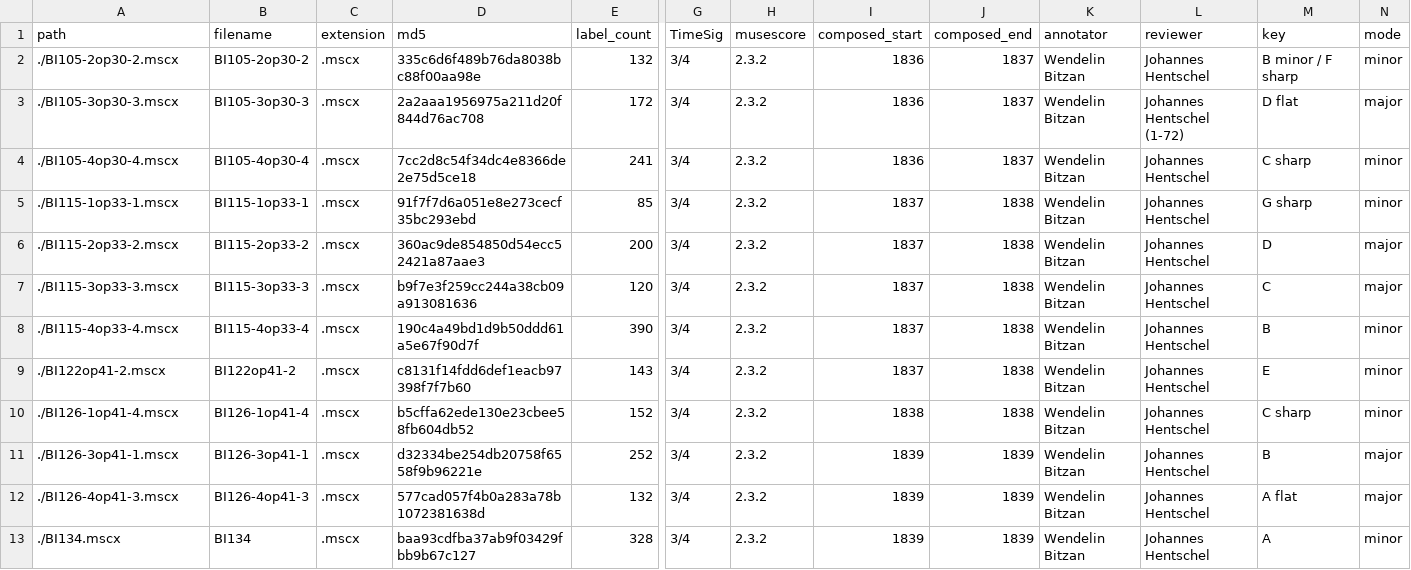
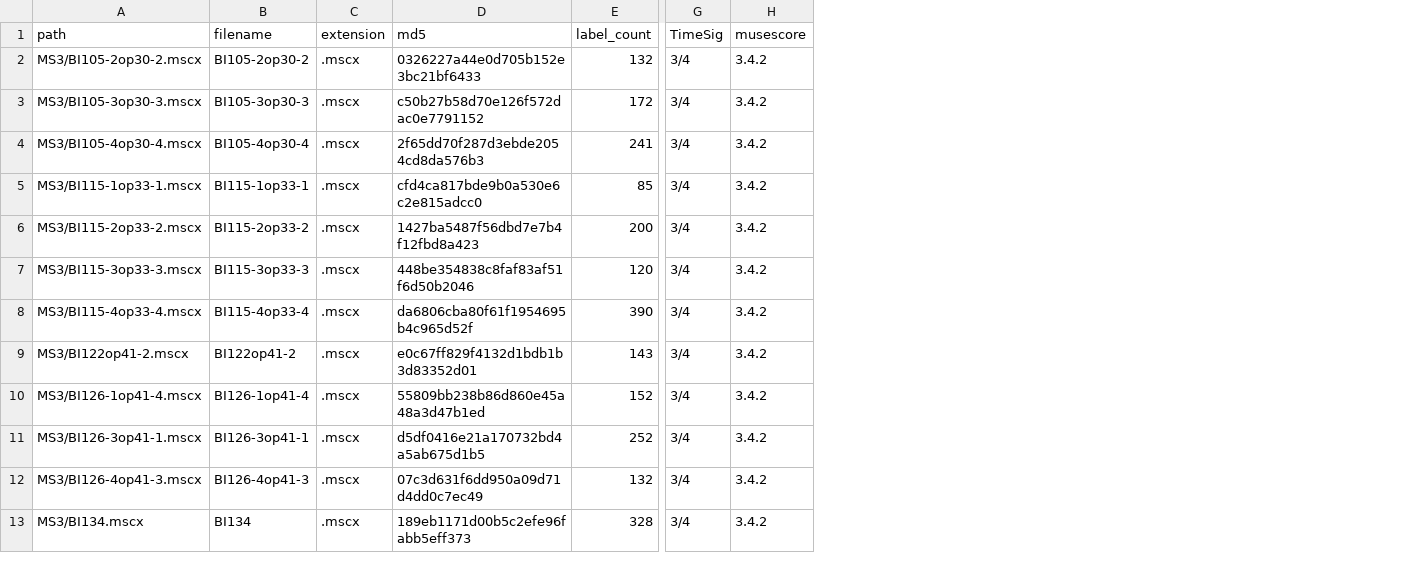
Before and after one commit to DCMLab/chopin_mazurkas, a TSV file: metadata.tsv, drawn as a sheet; only a part is shown, gaps mark what is left out; the diff covers the shown part only; the diff names each change by its address in the sheet, - before the commit and + after, or states it on an @@ line.

Commit message:
updated metadata

```diff
--- a/metadata.tsv
+++ b/metadata.tsv
-column I (composed_start), rows 2-13: 1836 | 1836 | 1836 | 1837 | 1837 | 1837 | 1837 | 1837 | 1838 | 1839 | 1839 | 1839
-column J (composed_end), rows 2-13: 1837 | 1837 | 1837 | 1838 | 1838 | 1838 | 1838 | 1838 | 1838 | 1839 | 1839 | 1839
-column K (annotator), rows 2-13: all Wendelin Bitzan
-column L (reviewer), rows 2-13: Johannes Hentschel | Johannes Hentschel (1-72) | Johannes Hentschel | Johannes Hentschel | Johannes Hentschel | Johannes Hentschel | Johannes Hentschel | Johannes Hentschel | Johannes Hentschel | Johannes Hentschel | Johannes Hentschel | Johannes Hentschel
-column M (key), rows 2-13: B minor / F sharp | D flat | C sharp | G sharp | D | C | B | E | C sharp | B | A flat | A
-column N (mode), rows 2-13: minor | major | minor | minor | major | major | minor | minor | minor | major | major | minor
-A2 (path): ./BI105-2op30-2.mscx
+A2 (path): MS3/BI105-2op30-2.mscx
-D2 (md5): 335c6d6f489b76da8038bc88f00aa98e
+D2 (md5): 0326227a44e0d705b152e3bc21bf6433
-H2:H13 (musescore): 2.3.2
+H2:H13 (musescore): 3.4.2
-A3 (path): ./BI105-3op30-3.mscx
+A3 (path): MS3/BI105-3op30-3.mscx
-D3 (md5): 2a2aaa1956975a211d20f844d76ac708
+D3 (md5): c50b27b58d70e126f572dac0e7791152
-A4 (path): ./BI105-4op30-4.mscx
+A4 (path): MS3/BI105-4op30-4.mscx
-D4 (md5): 7cc2d8c54f34dc4e8366de2e75d5ce18
+D4 (md5): 2f65dd70f287d3ebde2054cd8da576b3
-A5 (path): ./BI115-1op33-1.mscx
+A5 (path): MS3/BI115-1op33-1.mscx
-D5 (md5): 91f7f7d6a051e8e273cecf35bc293ebd
+D5 (md5): cfd4ca817bde9b0a530e6c2e815adcc0
-A6 (path): ./BI115-2op33-2.mscx
+A6 (path): MS3/BI115-2op33-2.mscx
-D6 (md5): 360ac9de854850d54ecc52421a87aae3
+D6 (md5): 1427ba5487f56dbd7e7b4f12fbd8a423
-A7 (path): ./BI115-3op33-3.mscx
+A7 (path): MS3/BI115-3op33-3.mscx
-D7 (md5): b9f7e3f259cc244a38cb09a913081636
+D7 (md5): 448be354838c8faf83af51f6d50b2046
-A8 (path): ./BI115-4op33-4.mscx
+A8 (path): MS3/BI115-4op33-4.mscx
-D8 (md5): 190c4a49bd1d9b50ddd61a5e67f90d7f
+D8 (md5): da6806cba80f61f1954695b4c965d52f
-A9 (path): ./BI122op41-2.mscx
+A9 (path): MS3/BI122op41-2.mscx
-D9 (md5): c8131f14fdd6def1eacb97398f7f7b60
+D9 (md5): e0c67ff829f4132d1bdb1b3d83352d01
-A10 (path): ./BI126-1op41-4.mscx
+A10 (path): MS3/BI126-1op41-4.mscx
-D10 (md5): b5cffa62ede130e23cbee58fb604db52
+D10 (md5): 55809bb238b86d860e45a48a3d47b1ed
-A11 (path): ./BI126-3op41-1.mscx
+A11 (path): MS3/BI126-3op41-1.mscx
-D11 (md5): d32334be254db20758f6558f9b96221e
+D11 (md5): d5df0416e21a170732bd4a5ab675d1b5
-A12 (path): ./BI126-4op41-3.mscx
+A12 (path): MS3/BI126-4op41-3.mscx
-D12 (md5): 577cad057f4b0a283a78b1072381638d
+D12 (md5): 07c3d631f6dd950a09d71d4dd0c7ec49
-A13 (path): ./BI134.mscx
+A13 (path): MS3/BI134.mscx
-D13 (md5): baa93cdfba37ab9f03429fbb9b67c127
+D13 (md5): 189eb1171d00b5c2efe96fabb5eff373
```
Also changed, not shown: 114 edited cells elsewhere in this file.
